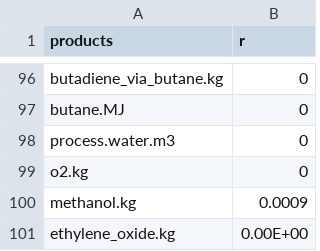
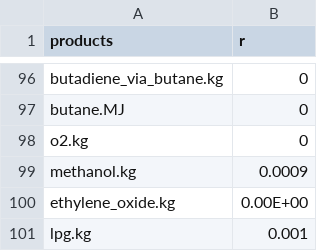
Before and after one commit to okavvada/LCA_model_LBL_old, a CSV file: io_tables/impact_vectors/ch4_impact.csv, drawn as a sheet; only a part is shown, gaps mark what is left out; the shorter side is filled out with more unchanged rows.

Commit message:
no process water

```diff
--- a/io_tables/impact_vectors/ch4_impact.csv
+++ b/io_tables/impact_vectors/ch4_impact.csv
@@ -97,3 +97,2 @@ butadiene_via_butane.kg,0
 butane.MJ,0
-process.water.m3,0
 o2.kg,0
```
Also changed, not shown: io_tables/impact_vectors/co2_impact.csv, io_tables/impact_vectors/n2o_impact.csv, 1 other file.
